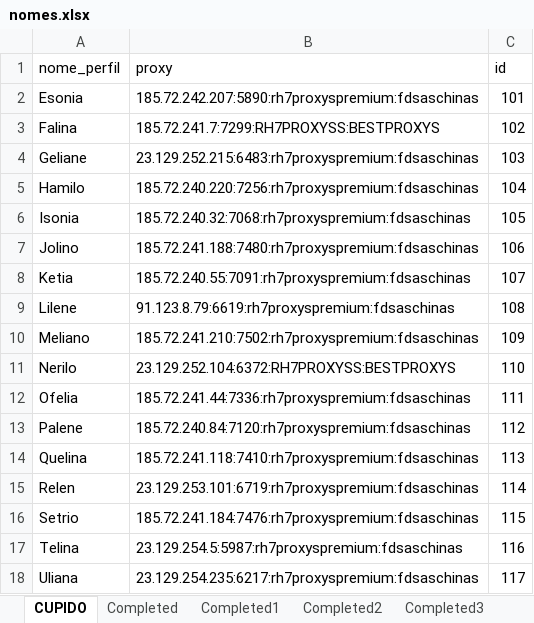
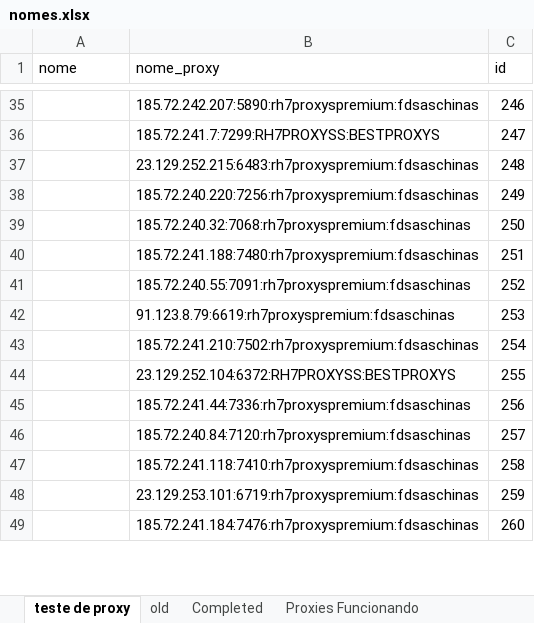
Before and after one commit to kawanlb/dolphin_data_scripts, an Excel workbook: nomes.xlsx, sheet teste de proxy, drawn as a sheet; only a part is shown, gaps mark what is left out; values as stored, in another font and other column widths than the file's, no borders; removed rows and columns are numbered as before the commit, all else as after; the diff covers the shown part only; the diff names each change by its address in the sheet, - before the commit and + after, or states it on an @@ line.

```diff
--- a/nomes.xlsx (sheet teste de proxy)
+++ b/nomes.xlsx (sheet teste de proxy)
-sheet tab: CUPIDO
+sheet tab: teste de proxy
+sheet tab: old
+sheet tab: Proxies Funcionando
-A1: nome_perfil
+A1: nome
-B1: proxy
+B1: nome_proxy
-A35 (nome): Esonia
+A35 (nome): (empty)
-C35 (id): 101
+C35 (id): 246
-A36 (nome): Falina
+A36 (nome): (empty)
-C36 (id): 102
+C36 (id): 247
-A37 (nome): Geliane
+A37 (nome): (empty)
-C37 (id): 103
+C37 (id): 248
-A38 (nome): Hamilo
+A38 (nome): (empty)
-C38 (id): 104
+C38 (id): 249
-A39 (nome): Isonia
+A39 (nome): (empty)
-C39 (id): 105
+C39 (id): 250
-A40 (nome): Jolino
+A40 (nome): (empty)
-C40 (id): 106
+C40 (id): 251
-A41 (nome): Ketia
+A41 (nome): (empty)
-C41 (id): 107
+C41 (id): 252
-A42 (nome): Lilene
+A42 (nome): (empty)
-C42 (id): 108
+C42 (id): 253
-A43 (nome): Meliano
+A43 (nome): (empty)
-C43 (id): 109
+C43 (id): 254
-A44 (nome): Nerilo
+A44 (nome): (empty)
-C44 (id): 110
+C44 (id): 255
-A45 (nome): Ofelia
+A45 (nome): (empty)
-C45 (id): 111
+C45 (id): 256
-A46 (nome): Palene
+A46 (nome): (empty)
-C46 (id): 112
+C46 (id): 257
-A47 (nome): Quelina
+A47 (nome): (empty)
-C47 (id): 113
+C47 (id): 258
-A48 (nome): Relen
+A48 (nome): (empty)
-C48 (id): 114
+C48 (id): 259
-A49 (nome): Setrio
+A49 (nome): (empty)
-C49 (id): 115
+C49 (id): 260
-row 17: Telina | 23.129.254.5:5987:rh7proxyspremium:fdsaschinas | 116
-row 18: Uliana | 23.129.254.235:6217:rh7proxyspremium:fdsaschinas | 117
```
Also changed, not shown: 34 added rows and 42 removed rows elsewhere in this sheet, sheet Completed1, sheet Completed2, sheet Completed4, sheet Completed3, sheet Completed, other sheet tabs, 1 other file.
